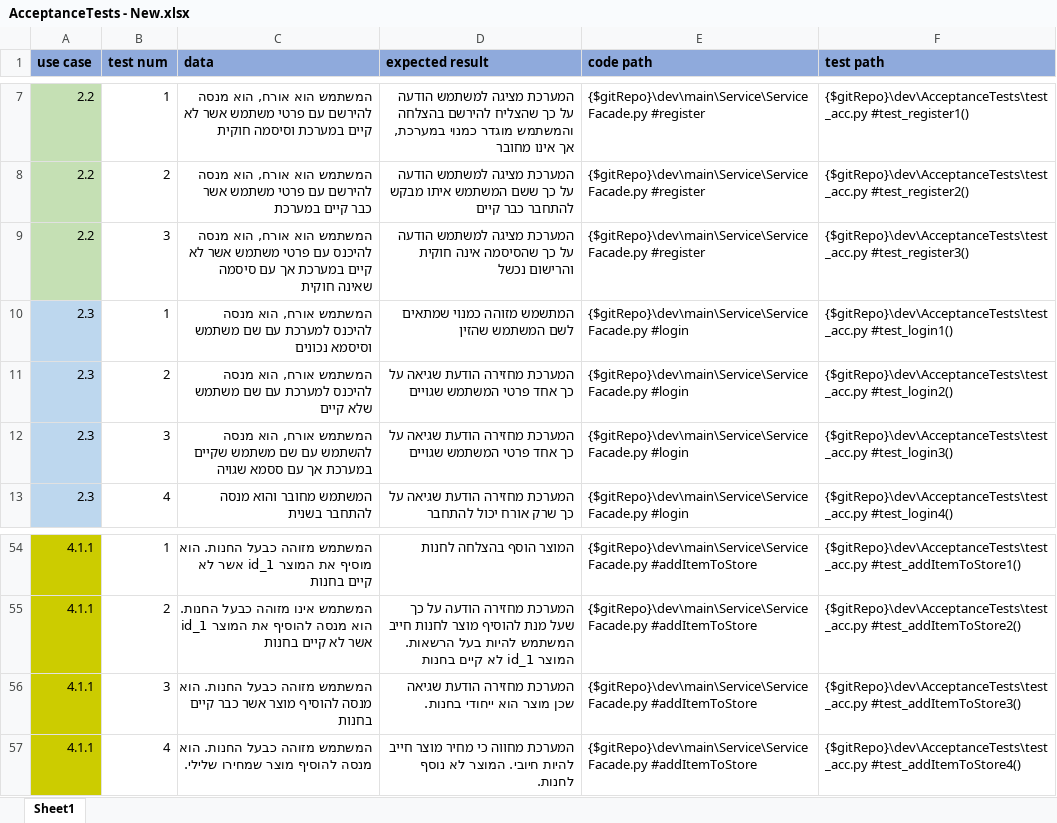
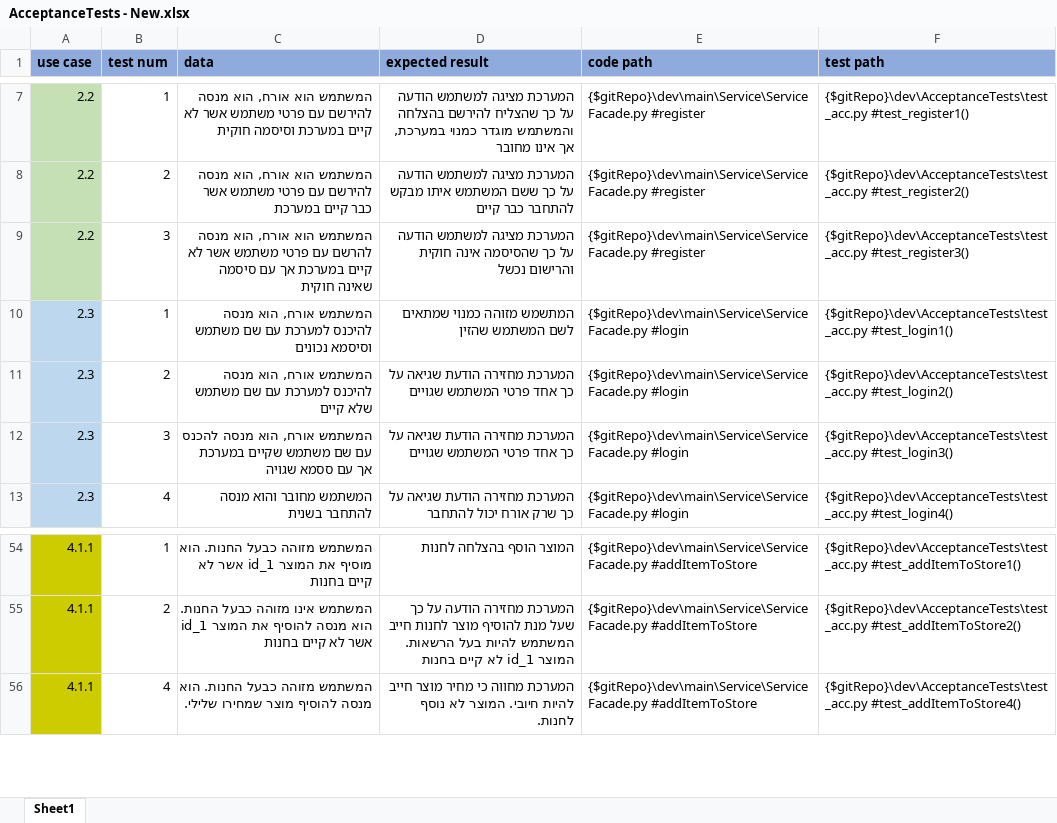
Before and after one commit to ashr123/Workshop-On-Software-Engineering-Project-2019, an Excel workbook: doc/ver1_fixes/AcceptanceTests - New.xlsx, sheet Sheet1, drawn as a sheet; only a part is shown, gaps mark what is left out; values as stored, in another font and other column widths than the file's, no borders; the diff names each change by its address in the sheet, - before the commit and + after, or states it on an @@ line.

Commit message:
some tests

```diff
--- a/doc/ver1_fixes/AcceptanceTests - New.xlsx (sheet Sheet1)
+++ b/doc/ver1_fixes/AcceptanceTests - New.xlsx (sheet Sheet1)
-C9 (data): …הוא מנסה להיכנס עם פרטי…
+C9 (data): …הוא מנסה להרשם עם פרטי…
-C12 (data): …הוא מנסה להשתמש עם שם…
+C12 (data): …הוא מנסה להכנס עם שם…
-row 56: 4.1.1 | 3 | המשתמש מזוהה כבעל החנות. הוא מנסה להוסיף מוצר אשר כבר קיים בחנות | המערכת מחזירה הודעת שגיאה שכן מוצר הוא ייחודי בחנות. | {$gitRepo}\dev\main\Service\ServiceFacade.py #addItemToStore | {$gitRepo}\dev\AcceptanceTests\test_acc.py #test_addItemToStore3()
```
